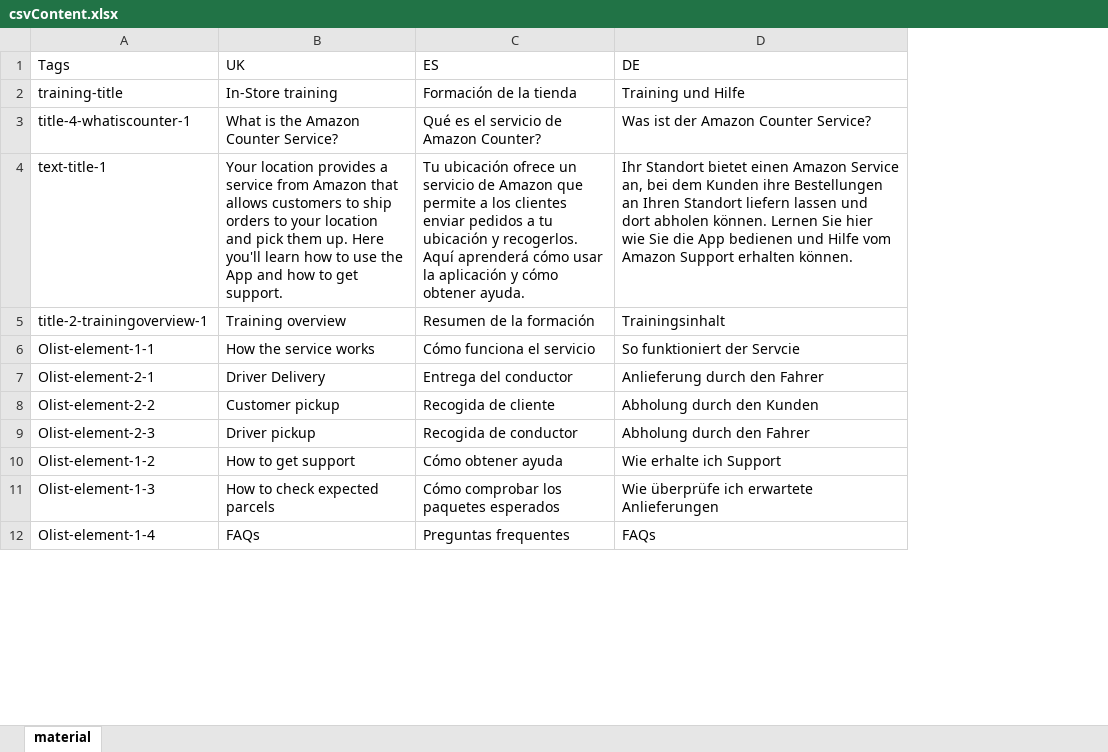
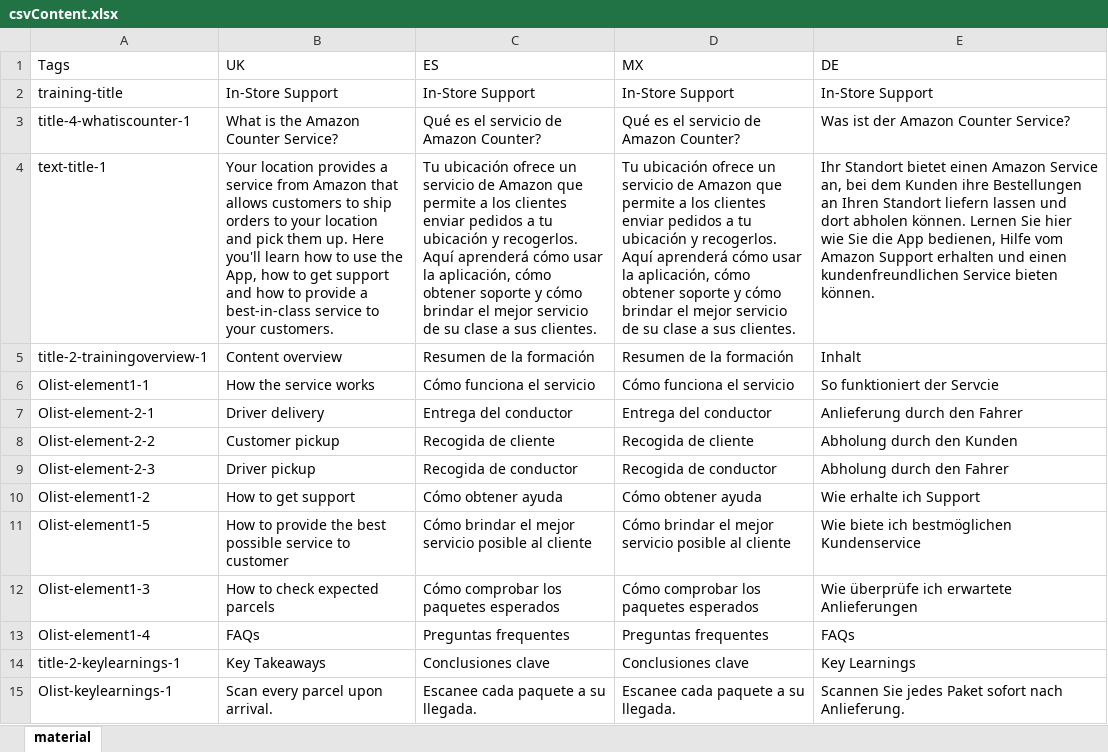
Before and after one commit to ceref/amazon-hub-support, an Excel workbook: translations/csvContent.xlsx, sheet material, drawn as a sheet; only a part is shown; values as stored, in another font and other column widths than the file's, no cell formats; addresses are those after the commit; the diff covers the shown part only; the diff names each change by its address in the sheet, - before the commit and + after, or states it on an @@ line.

```diff
--- a/translations/csvContent.xlsx (sheet material)
+++ b/translations/csvContent.xlsx (sheet material)
+column D (MX), rows 2-10: In-Store Support | Qué es el servicio de Amazon Counter? | Tu ubicación ofrece un servicio de Amazon que permite a los clientes enviar pedidos a tu ubicación y recogerlos. Aquí aprenderá cómo usar la aplicación, cómo obtener soporte y cómo brindar el mejor servicio de su clase a sus clientes. | Resumen de la formación | Cómo funciona el servicio | Entrega del conductor | Recogida de cliente | Recogida de conductor | Cómo obtener ayuda; rows 12-13: Cómo comprobar los paquetes esperados | Preguntas frequentes
-B2 (UK): In-Store training
+B2 (UK): In-Store Support
-C2 (ES): Formación de la tienda
+C2 (ES): In-Store Support
-E2 (DE): Training und Hilfe
+E2 (DE): In-Store Support
-B4 (UK): …use the App and how to get support.
+B4 (UK): …use the App, how to get support and how to provide a best-in-class service to your customers.
-C4 (ES): …usar la aplicación y cómo obtener ayuda.
+C4 (ES): …usar la aplicación, cómo obtener soporte y cómo brindar el mejor servicio de su clase a sus clientes.
-E4 (DE): …die App bedienen und Hilfe vom Amazon Support erhalten können.
+E4 (DE): …die App bedienen, Hilfe vom Amazon Support erhalten und einen kundenfreundlichen Service bieten können.
-B5 (UK): Training overview
+B5 (UK): Content overview
-E5 (DE): Trainingsinhalt
+E5 (DE): Inhalt
-A6 (Tags): Olist-element-1-1
+A6 (Tags): Olist-element1-1
-B7 (UK): Driver Delivery
+B7 (UK): Driver delivery
-A10 (Tags): Olist-element-1-2
+A10 (Tags): Olist-element1-2
+row 11: Olist-element1-5 | How to provide the best possible service to customer | Cómo brindar el mejor servicio posible al cliente | Cómo brindar el mejor servicio posible al cliente | Wie biete ich bestmöglichen Kundenservice
-A12 (Tags): Olist-element-1-3
+A12 (Tags): Olist-element1-3
-A13 (Tags): Olist-element-1-4
+A13 (Tags): Olist-element1-4
+row 14: title-2-keylearnings-1 | Key Takeaways | Conclusiones clave | Conclusiones clave | Key Learnings
+row 15: Olist-keylearnings-1 | Scan every parcel upon arrival. | Escanee cada paquete a su llegada. | Escanee cada paquete a su llegada. | Scannen Sie jedes Paket sofort nach Anlieferung.
```
Also changed, not shown: 14 added rows, 2 removed rows, 48 edited cells and merged cells elsewhere in this sheet, cell formats, 7 other files.
